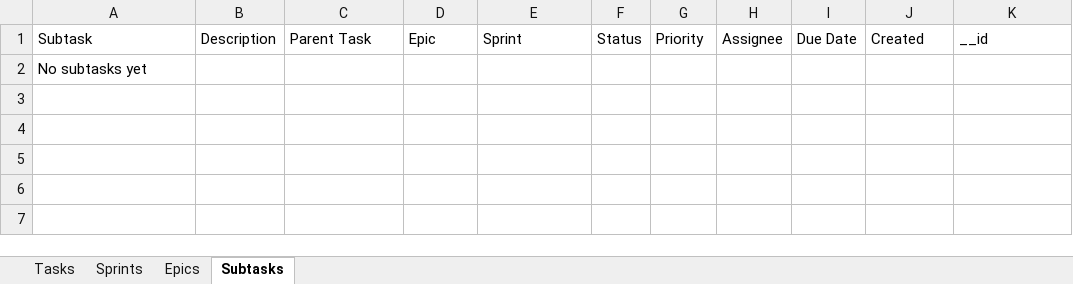
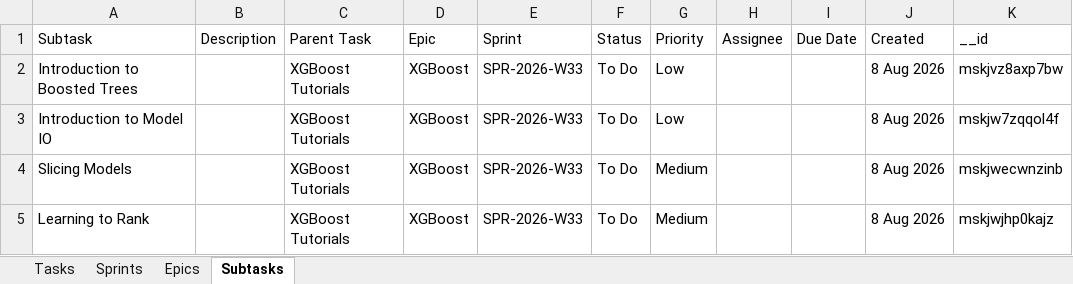
Before and after one commit to vimal-ram-k/Study-Tracker, an Excel workbook: db/tracker.xlsx, sheet Subtasks, drawn as a sheet; only a part is shown; values as stored, in another font and other column widths than the file's, no borders; removed rows and columns are numbered as before the commit, all else as after; the diff covers the shown part only; the diff names each change by its address in the sheet, - before the commit and + after, or states it on an @@ line.

```diff
--- a/db/tracker.xlsx (sheet Subtasks)
+++ b/db/tracker.xlsx (sheet Subtasks)
-row 2: No subtasks yet
+row 2: Introduction to Boosted Trees |  | XGBoost Tutorials | XGBoost | SPR-2026-W33 | To Do | Low |  |  | 8 Aug 2026 | mskjvz8axp7bw
+row 3: Introduction to Model IO |  | XGBoost Tutorials | XGBoost | SPR-2026-W33 | To Do | Low |  |  | 8 Aug 2026 | mskjw7zqqol4f
+row 4: Slicing Models |  | XGBoost Tutorials | XGBoost | SPR-2026-W33 | To Do | Medium |  |  | 8 Aug 2026 | mskjwecwnzinb
+row 5: Learning to Rank |  | XGBoost Tutorials | XGBoost | SPR-2026-W33 | To Do | Medium |  |  | 8 Aug 2026 | mskjwjhp0kajz
```
Also changed, not shown: 5 added rows elsewhere in this sheet, sheet Tasks, sheet Epics, sheet Sprints.
